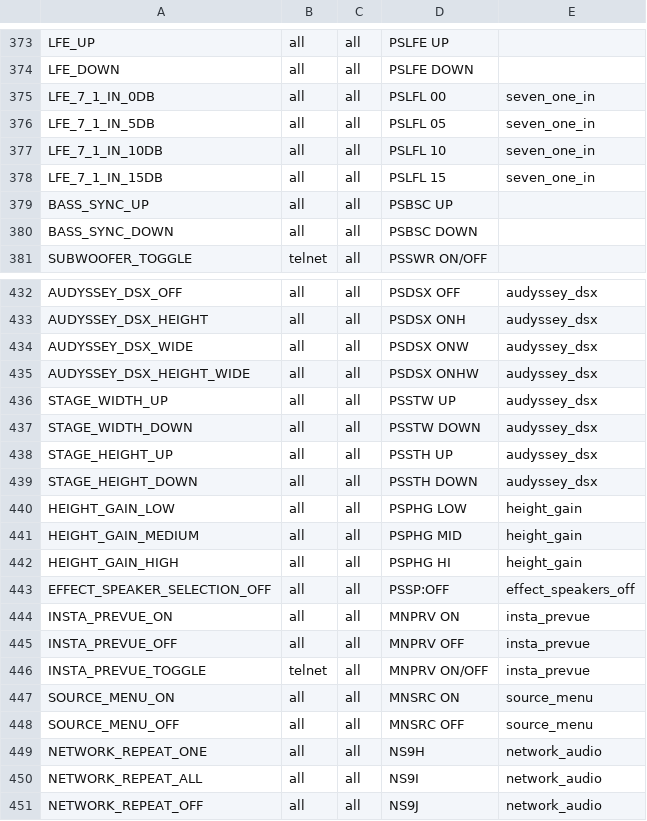
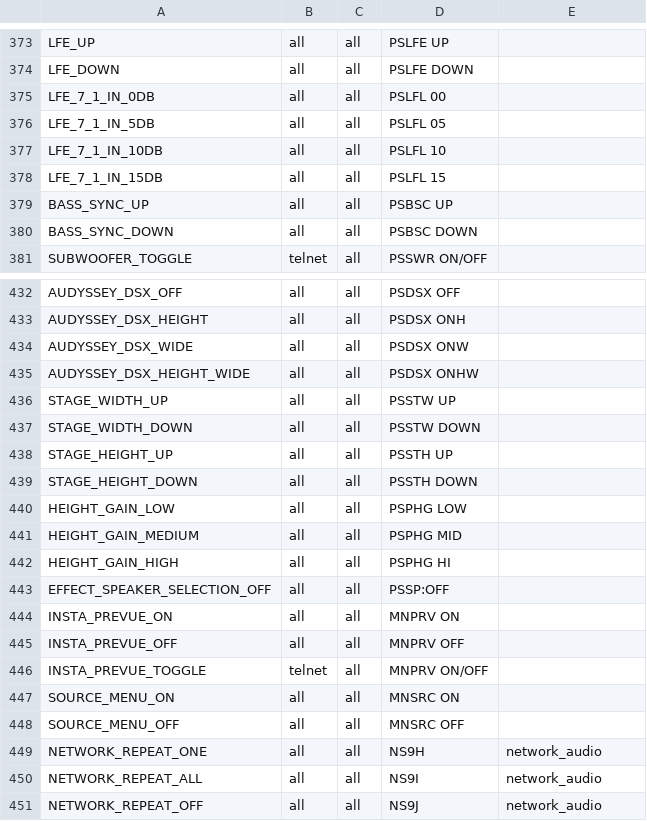
Before and after one commit to henrikwidlund/uc-intg-denonmarantz, a TSV file: resources/commands.tsv, drawn as a sheet; only a part is shown, gaps mark what is left out; the diff covers the shown part only; the diff names each change by its address in the sheet, - before the commit and + after, or states it on an @@ line.

```diff
--- a/resources/commands.tsv
+++ b/resources/commands.tsv
-E375:E378: seven_one_in
+E375:E378: (empty)
-E432:E439: audyssey_dsx
+E432:E439: (empty)
-E440:E442: height_gain
+E440:E442: (empty)
-E443: effect_speakers_off
+E443: (empty)
-E444:E446: insta_prevue
+E444:E446: (empty)
-E447:E448: source_menu
+E447:E448: (empty)
```
Also changed, not shown: 27 edited cells elsewhere in this file, 24 other files.
